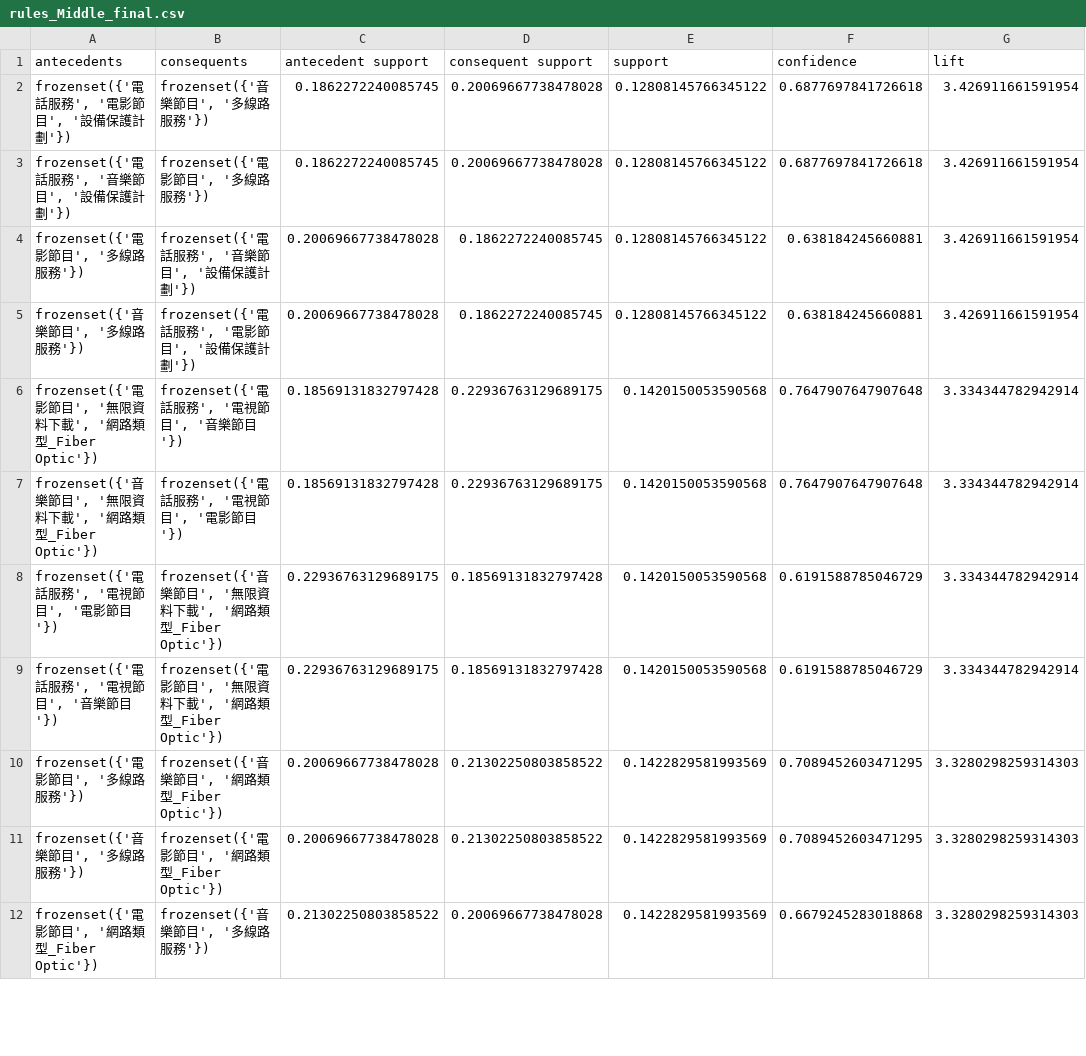
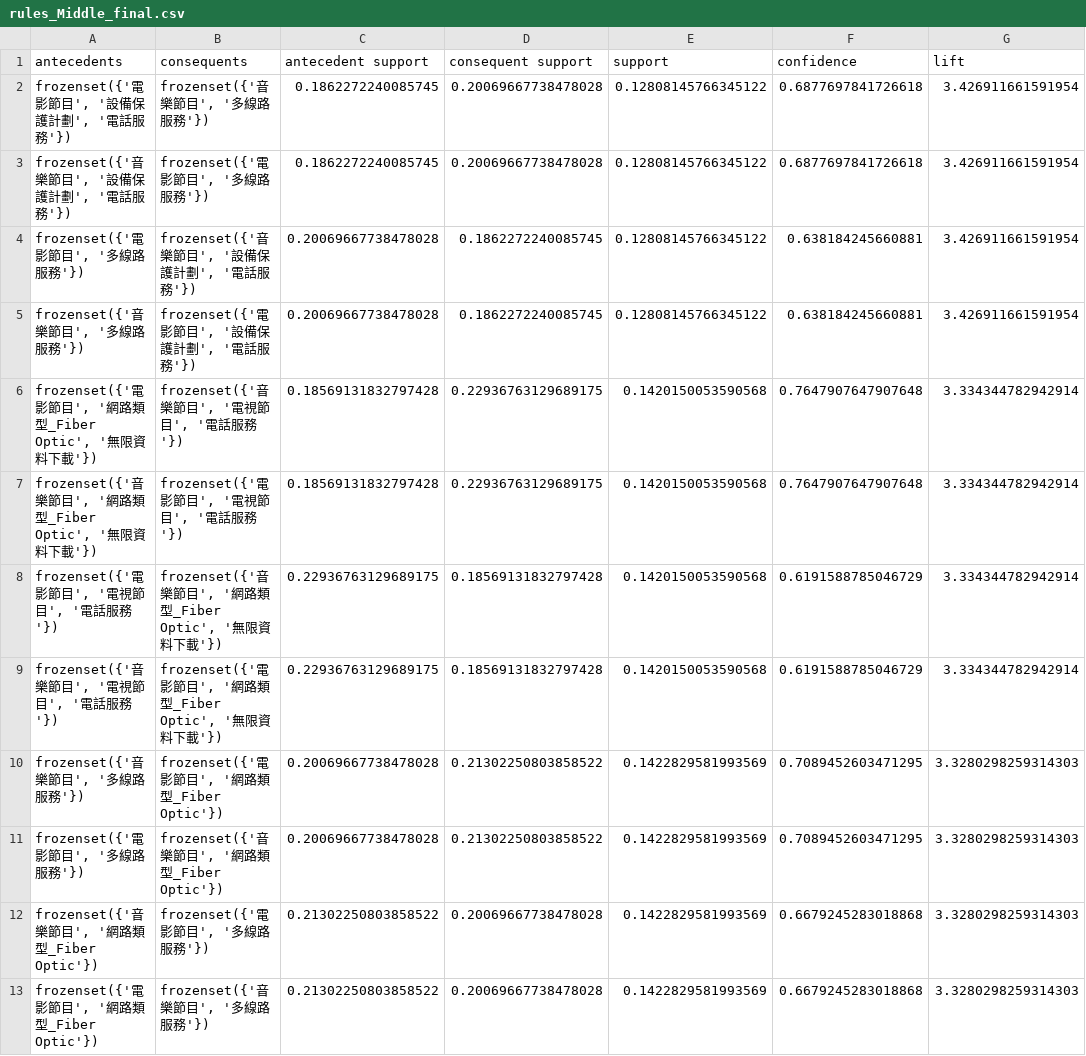
Before and after one commit to sidneyy0621/114-1Scraping, a CSV file: Q6_ans/rules_Middle_final.csv, drawn as a sheet; only a part is shown; the diff covers the shown part only; the diff names each change by its address in the sheet, - before the commit and + after, or states it on an @@ line.

```diff
--- a/Q6_ans/rules_Middle_final.csv
+++ b/Q6_ans/rules_Middle_final.csv
-A2 (antecedents): frozenset({'電話服務', '電影節目', '設備保護計劃'})
+A2 (antecedents): frozenset({'電影節目', '設備保護計劃', '電話服務'})
-A3 (antecedents): frozenset({'電話服務', '音樂節目', '設備保護計劃'})
+A3 (antecedents): frozenset({'音樂節目', '設備保護計劃', '電話服務'})
-B4 (consequents): frozenset({'電話服務', '音樂節目', '設備保護計劃'})
+B4 (consequents): frozenset({'音樂節目', '設備保護計劃', '電話服務'})
-B5 (consequents): frozenset({'電話服務', '電影節目', '設備保護計劃'})
+B5 (consequents): frozenset({'電影節目', '設備保護計劃', '電話服務'})
-A6 (antecedents): …節目', '無限資料下載', '網路類型_Fiber Optic'})
+A6 (antecedents): …節目', '網路類型_Fiber Optic', '無限資料下載'})
-B6 (consequents): frozenset({'電話服務', '電視節目', '音樂節目'})
+B6 (consequents): frozenset({'音樂節目', '電視節目', '電話服務'})
-A7 (antecedents): …節目', '無限資料下載', '網路類型_Fiber Optic'})
+A7 (antecedents): …節目', '網路類型_Fiber Optic', '無限資料下載'})
-B7 (consequents): frozenset({'電話服務', '電視節目', '電影節目'})
+B7 (consequents): frozenset({'電影節目', '電視節目', '電話服務'})
-A8 (antecedents): frozenset({'電話服務', '電視節目', '電影節目'})
+A8 (antecedents): frozenset({'電影節目', '電視節目', '電話服務'})
-B8 (consequents): …節目', '無限資料下載', '網路類型_Fiber Optic'})
+B8 (consequents): …節目', '網路類型_Fiber Optic', '無限資料下載'})
-A9 (antecedents): frozenset({'電話服務', '電視節目', '音樂節目'})
+A9 (antecedents): frozenset({'音樂節目', '電視節目', '電話服務'})
-B9 (consequents): …節目', '無限資料下載', '網路類型_Fiber Optic'})
+B9 (consequents): …節目', '網路類型_Fiber Optic', '無限資料下載'})
@@ row 11 moved to row 10: frozenset({'音樂節目', '多線路服務'}) @@
@@ row 13 moved to row 12: frozenset({'音樂節目', '網路類型_Fiber Optic'}) @@
```
Also changed, not shown: 1 added row, 1 removed row and 8 edited cells elsewhere in this file, Q6_ans/rules_Old_final.csv, Q6_ans/rules_Young_final.csv, 2 other files.
